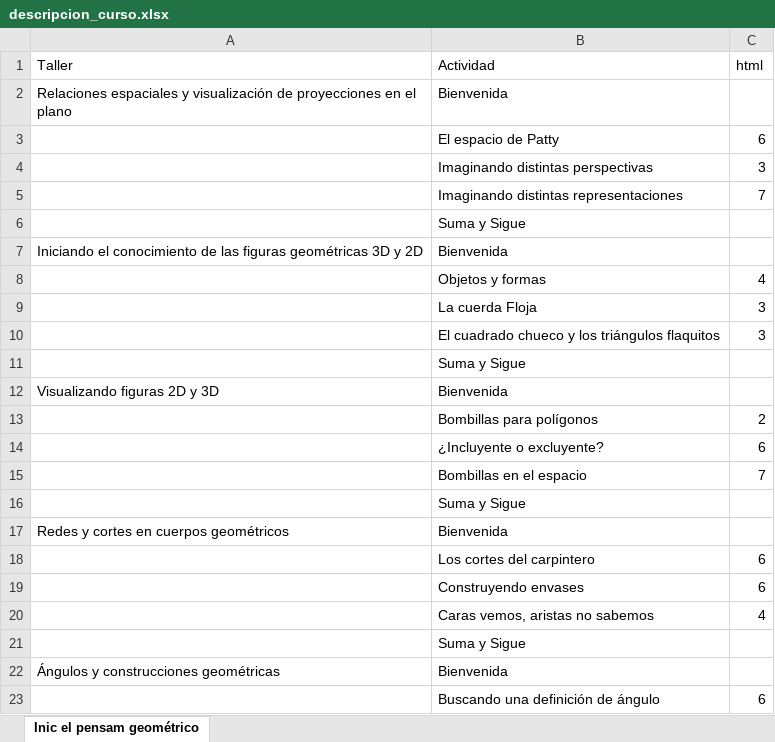
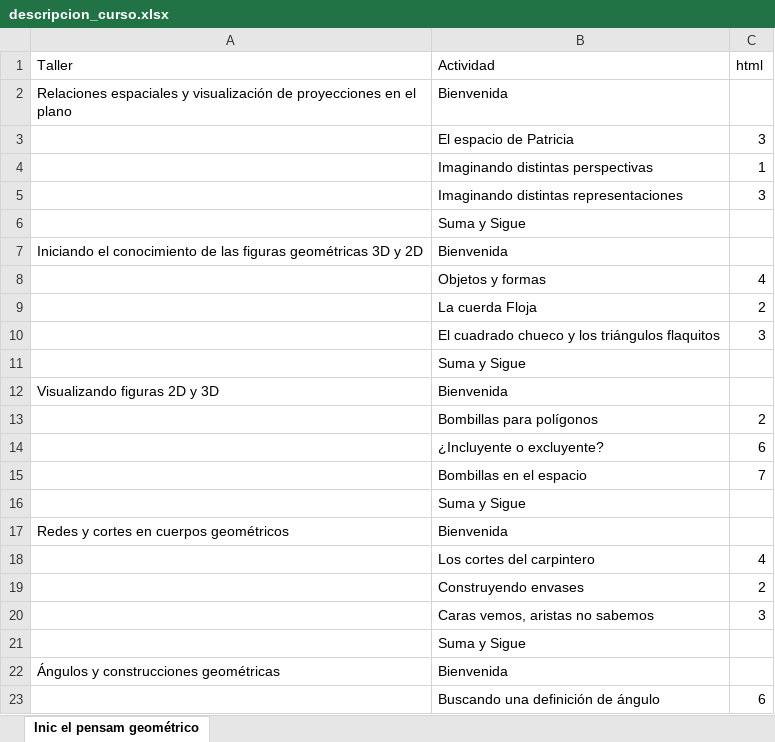
Before and after one commit to Lozamded/ProgramaUcursos, an Excel workbook: descripcion_curso.xlsx, sheet Inic el pensam geométrico, drawn as a sheet; only a part is shown; values as stored, in another font and other column widths than the file's, no borders; removed rows and columns are numbered as before the commit, all else as after; the diff names each change by its address in the sheet, - before the commit and + after, or states it on an @@ line.

```diff
--- a/descripcion_curso.xlsx (sheet Inic el pensam geométrico)
+++ b/descripcion_curso.xlsx (sheet Inic el pensam geométrico)
-row 3:  | El espacio de Patty | 6
+row 3:  | El espacio de Patricia | 3
+row 4:  | Imaginando distintas perspectivas | 1
-B5 (Actividad): Imaginando distintas perspectivas
+B5 (Actividad): Imaginando distintas representaciones
-row 5:  | Imaginando distintas representaciones | 7
-C9 (html): 3
+C9 (html): 2
-row 18:  | Los cortes del carpintero | 6
-row 19:  | Construyendo envases | 6
-B18 (Actividad): Caras vemos, aristas no sabemos
+B18 (Actividad): Los cortes del carpintero
+row 19:  | Construyendo envases | 2
+row 20:  | Caras vemos, aristas no sabemos | 3
```
Also changed, not shown: 2 other files.
